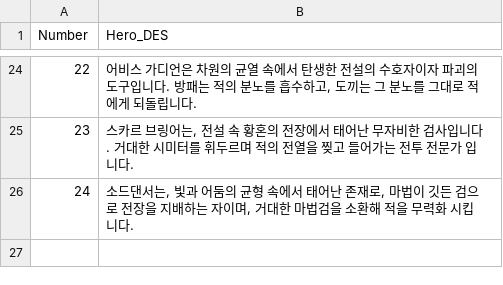
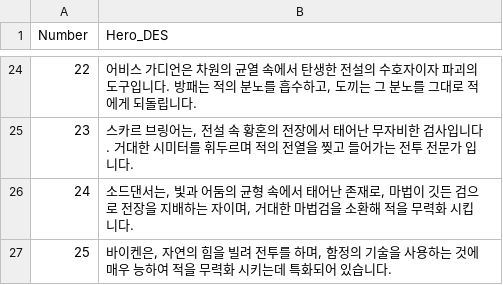
Before and after one commit to HOONSTREAM/Unity_IDLE_Game_Project, a CSV file: Assets/Resources/Datas/Hero_DES.csv, drawn as a sheet; only a part is shown, gaps mark what is left out; the diff names each change by its address in the sheet, - before the commit and + after, or states it on an @@ line.

```diff
--- a/Assets/Resources/Datas/Hero_DES.csv
+++ b/Assets/Resources/Datas/Hero_DES.csv
+row 27: 25 | 바이켄은, 자연의 힘을 빌려 전투를 하며, 함정의 기술을 사용하는 것에 매우 능하여 적을 무력화 시키는데 특화되어 있습니다.
```
Also changed, not shown: Assets/Resources/Datas/Hero_Skill.csv, 57 other files.
